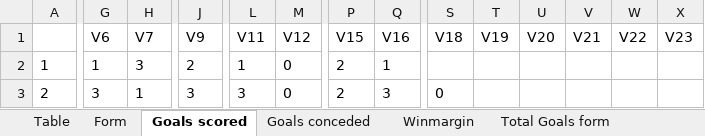
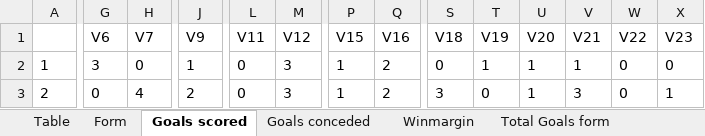
Before and after one commit to gitboyzorro5/Rsoccer, an Excel workbook: Divisions/SP2.xlsx, sheet Goals scored, drawn as a sheet; only a part is shown, gaps mark what is left out; values as stored, in another font and other column widths than the file's, no borders; the diff covers the shown part only; the diff names each change by its address in the sheet, - before the commit and + after, or states it on an @@ line.

```diff
--- a/Divisions/SP2.xlsx (sheet Goals scored)
+++ b/Divisions/SP2.xlsx (sheet Goals scored)
-G2 (V6): 1
+G2 (V6): 3
-H2 (V7): 3
+H2 (V7): 0
-J2 (V9): 2
+J2 (V9): 1
-L2 (V11): 1
+L2 (V11): 0
-M2:M3 (V12): 0
+M2:M3 (V12): 3
-P2:P3 (V15): 2
+P2:P3 (V15): 1
-Q2 (V16): 1
+Q2 (V16): 2
-S2 (V18): (empty)
+S2 (V18): 0
-T2 (V19): (empty)
+T2 (V19): 1
-U2:U3 (V20): (empty)
+U2:U3 (V20): 1
-V2 (V21): (empty)
+V2 (V21): 1
-W2:W3 (V22): (empty)
+W2:W3 (V22): 0
-X2 (V23): (empty)
+X2 (V23): 0
-G3 (V6): 3
+G3 (V6): 0
-H3 (V7): 1
+H3 (V7): 4
-J3 (V9): 3
+J3 (V9): 2
-L3 (V11): 3
+L3 (V11): 0
-Q3 (V16): 3
+Q3 (V16): 2
-S3 (V18): 0
+S3 (V18): 3
-T3 (V19): (empty)
+T3 (V19): 0
-V3 (V21): (empty)
+V3 (V21): 3
-X3 (V23): (empty)
+X3 (V23): 1
```
Also changed, not shown: 712 edited cells elsewhere in this sheet, sheet L6, Divisions/D2.xlsx, Divisions/E1.xlsx, 26 other files.
